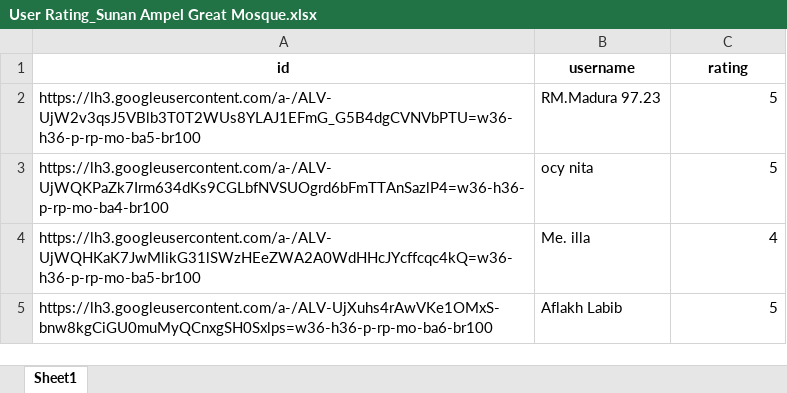
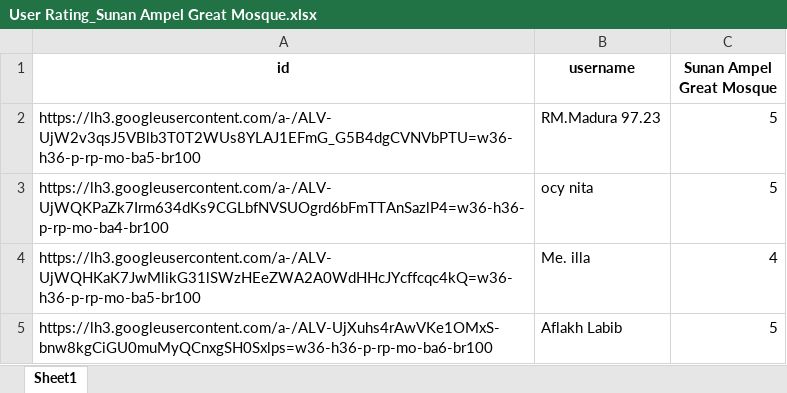
Before and after one commit to cTianHP/ML-Capstone-Project, an Excel workbook: User Rating Tempat Wisata/User Rating_Sunan Ampel Great Mosque.xlsx, sheet Sheet1, drawn as a sheet; only a part is shown; values as stored, in another font and other column widths than the file's, no borders; charts and pictures not drawn; the diff names each change by its address in the sheet, - before the commit and + after, or states it on an @@ line.

```diff
--- a/User Rating Tempat Wisata/User Rating_Sunan Ampel Great Mosque.xlsx (sheet Sheet1)
+++ b/User Rating Tempat Wisata/User Rating_Sunan Ampel Great Mosque.xlsx (sheet Sheet1)
-C1: rating
+C1: Sunan Ampel Great Mosque
```
Also changed, not shown: charts or pictures, User Rating Tempat Wisata/User Rating_Bungkul Park.xlsx, User Rating Tempat Wisata/User Rating_Mangrove Wonorejo Ecotourism.xlsx, 22 other files.
